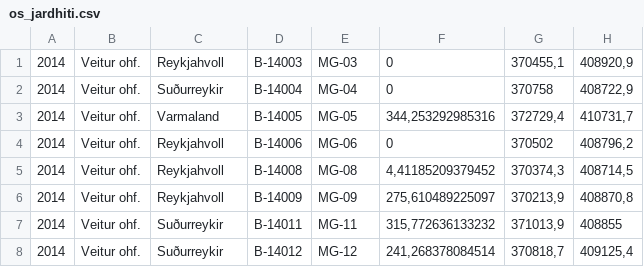
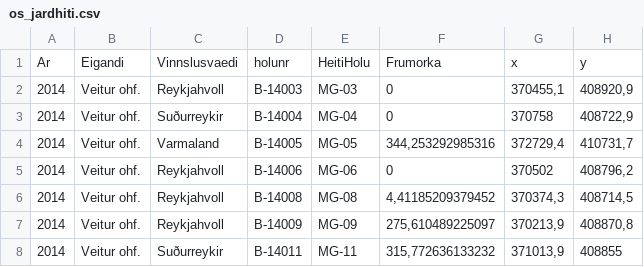
Before and after one commit to stulli103/gagnathon2020, a CSV file: csv_files/orkustofnun/os_jardhiti.csv, drawn as a sheet; only a part is shown; the shorter side is filled out with more unchanged rows; the diff names each change by its address in the sheet, - before the commit and + after, or states it on an @@ line.

```diff
--- a/csv_files/orkustofnun/os_jardhiti.csv
+++ b/csv_files/orkustofnun/os_jardhiti.csv
+row 1: Ar | Eigandi | Vinnslusvaedi | holunr | HeitiHolu | Frumorka | x | y
```
Also changed, not shown: csv_files/orkustofnun/os_kort.csv, csv_files/orkustofnun/os_vatnsafl.csv, 3 other files.
